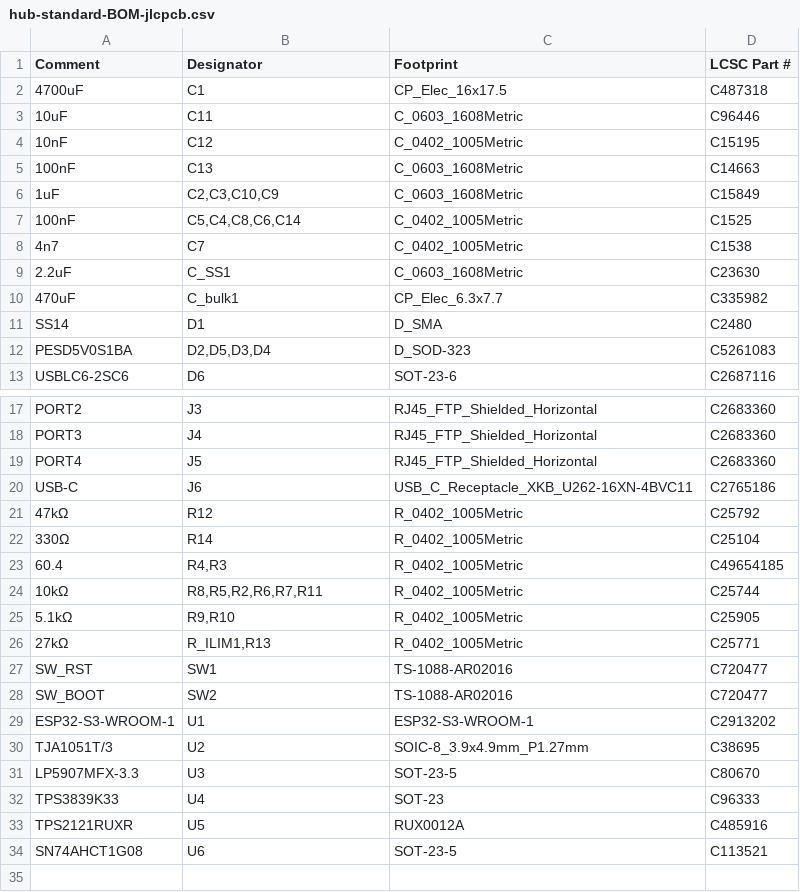
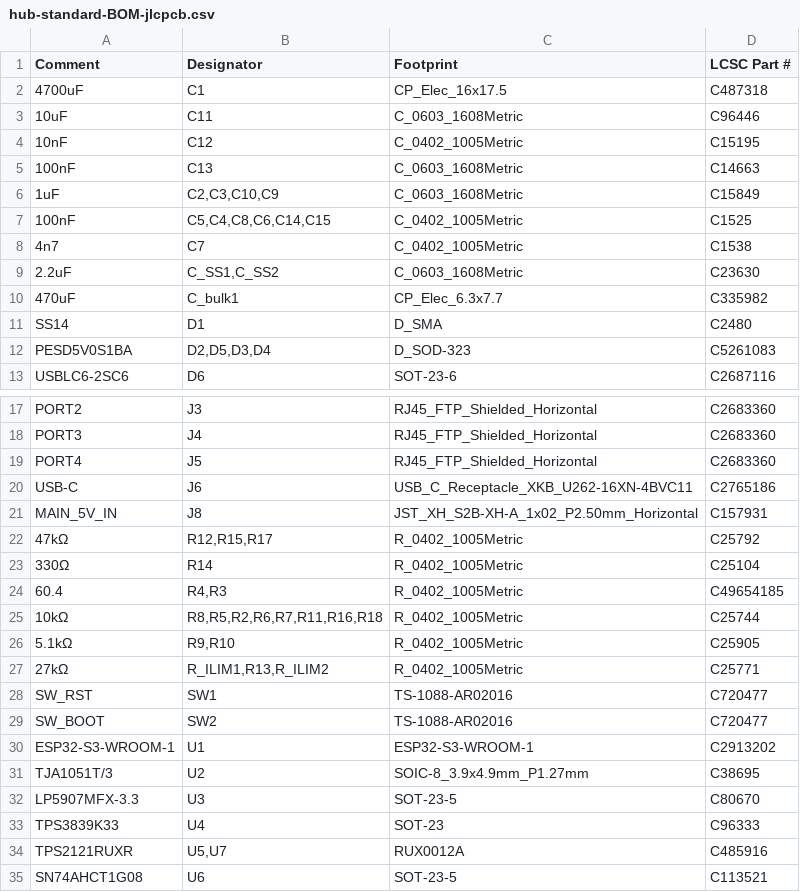
Before and after one commit to nathanfraske/CEC-Platform, a CSV file: hubs/hub-standard/bom/hub-standard-BOM-jlcpcb.csv, drawn as a sheet; only a part is shown, gaps mark what is left out.

```diff
--- a/hubs/hub-standard/bom/hub-standard-BOM-jlcpcb.csv
+++ b/hubs/hub-standard/bom/hub-standard-BOM-jlcpcb.csv
@@ -6,5 +6,5 @@ Comment,Designator,Footprint,LCSC Part #
 1uF,"C2,C3,C10,C9",C_0603_1608Metric,C15849
-100nF,"C5,C4,C8,C6,C14",C_0402_1005Metric,C1525
+100nF,"C5,C4,C8,C6,C14,C15",C_0402_1005Metric,C1525
 4n7,C7,C_0402_1005Metric,C1538
-2.2uF,C_SS1,C_0603_1608Metric,C23630
+2.2uF,"C_SS1,C_SS2",C_0603_1608Metric,C23630
 470uF,C_bulk1,CP_Elec_6.3x7.7,C335982
@@ -20,8 +20,9 @@ PORT4,J5,RJ45_FTP_Shielded_Horizontal,C2683360
 USB-C,J6,USB_C_Receptacle_XKB_U262-16XN-4BVC11,C2765186
-47kΩ,R12,R_0402_1005Metric,C25792
+MAIN_5V_IN,J8,JST_XH_S2B-XH-A_1x02_P2.50mm_Horizontal,C157931
+47kΩ,"R12,R15,R17",R_0402_1005Metric,C25792
 330Ω,R14,R_0402_1005Metric,C25104
 60.4,"R4,R3",R_0402_1005Metric,C49654185
-10kΩ,"R8,R5,R2,R6,R7,R11",R_0402_1005Metric,C25744
+10kΩ,"R8,R5,R2,R6,R7,R11,R16,R18",R_0402_1005Metric,C25744
 5.1kΩ,"R9,R10",R_0402_1005Metric,C25905
-27kΩ,"R_ILIM1,R13",R_0402_1005Metric,C25771
+27kΩ,"R_ILIM1,R13,R_ILIM2",R_0402_1005Metric,C25771
 SW_RST,SW1,TS-1088-AR02016,C720477
@@ -32,3 +33,3 @@ LP5907MFX-3.3,U3,SOT-23-5,C80670
 TPS3839K33,U4,SOT-23,C96333
-TPS2121RUXR,U5,RUX0012A,C485916
+TPS2121RUXR,"U5,U7",RUX0012A,C485916
 SN74AHCT1G08,U6,SOT-23-5,C113521
```
Also changed, not shown: hubs/hub-standard/bom/bom.csv, 4 other files.
